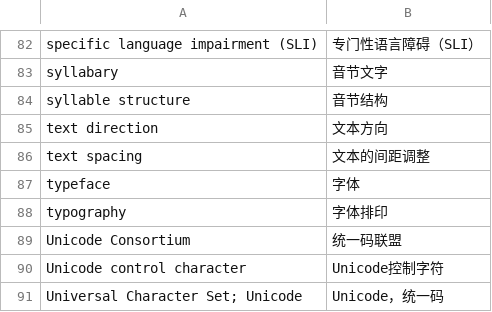
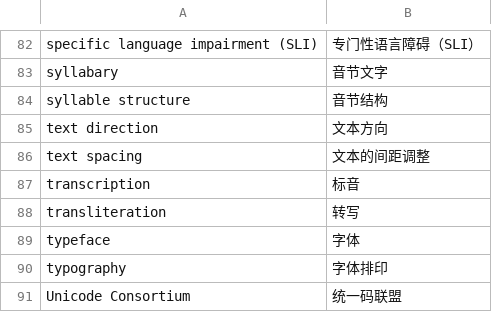
Before and after one commit to xfq/glossary, a CSV file: i18n/i18n.csv, drawn as a sheet; only a part is shown, gaps mark what is left out; the shorter side is filled out with more unchanged rows.

```diff
--- a/i18n/i18n.csv
+++ b/i18n/i18n.csv
@@ -86,2 +86,4 @@ text direction,文本方向
 text spacing,文本的间距调整
+transcription,标音
+transliteration,转写
 typeface,字体
```
Also changed, not shown: 1 other file.
